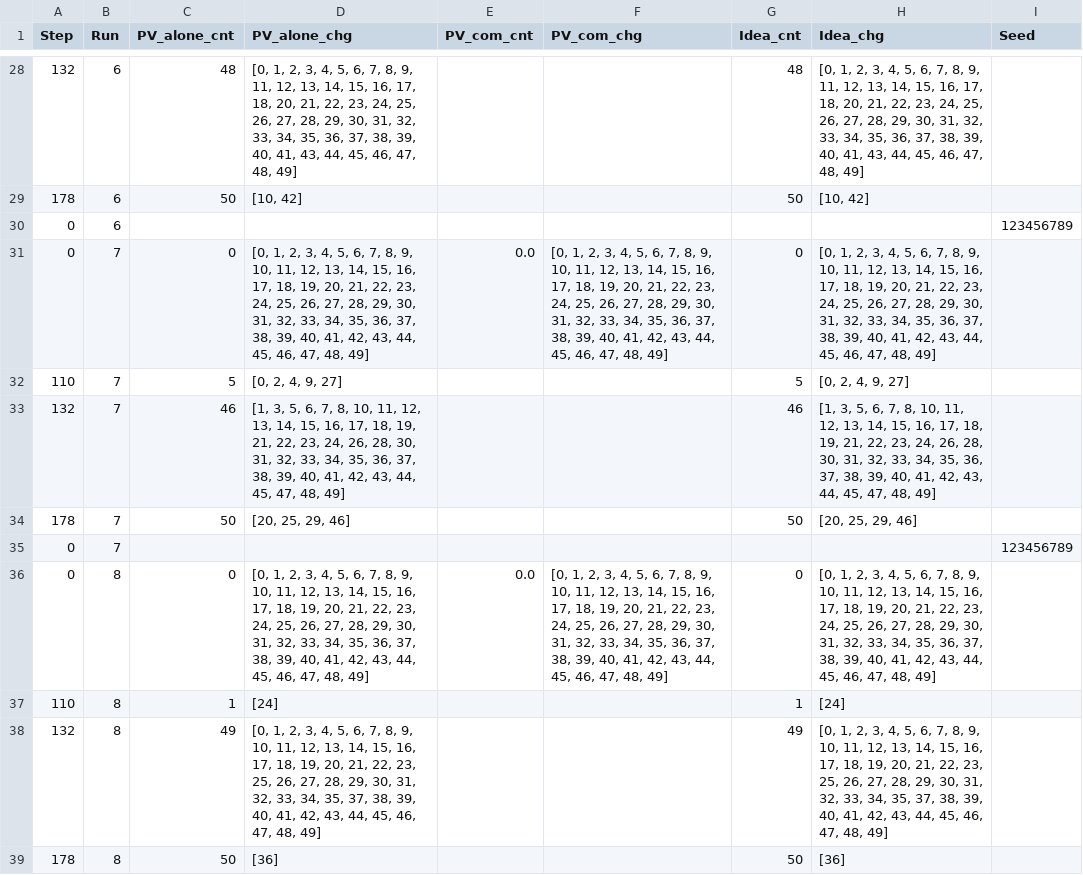
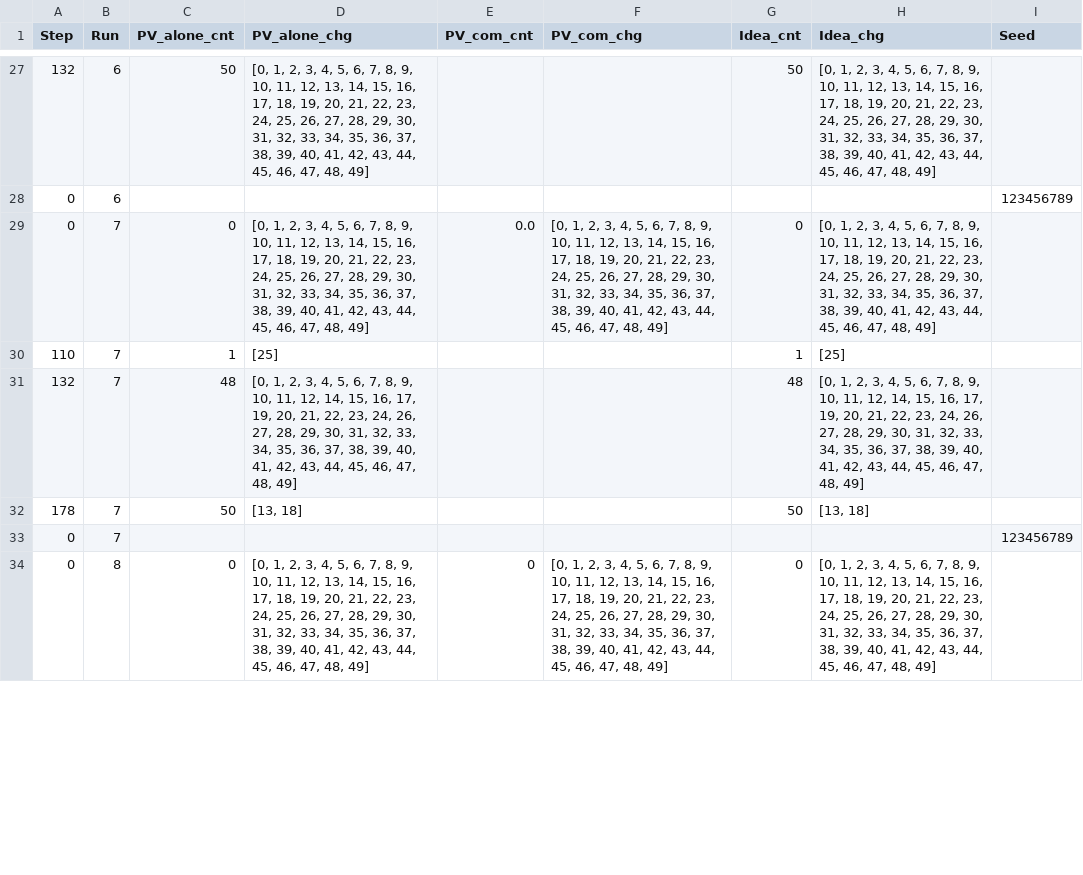
Before and after one commit to souryavarenya/Emergence-of-cooperation-Solar-communities, a CSV file: code/Datalogs/Logs/profile_0_MF.csv, drawn as a sheet; only a part is shown, gaps mark what is left out; the diff covers the shown part only.

```diff
--- a/code/Datalogs/Logs/profile_0_MF.csv
+++ b/code/Datalogs/Logs/profile_0_MF.csv
@@ -28,12 +27,8 @@ Step;Run;PV_alone_cnt;PV_alone_chg;PV_com_cnt;PV_com_chg;Idea_cnt;Idea_chg;Seed
-132;6;48;[0, 1, 2, 3, 4, 5, 6, 7, 8, 9, 11, 12, 13, 14, 15, 16, 17, 18, 20, 21, 22, 23, 24, 25, 26, 27, 28, 29, 30, 31, 32, 33, 34, 35, 36, 37, 38, 39, 40, 41, 43, 44, 45, 46, 47, 48, 49];;;48;[0, 1, 2, 3, 4, 5, 6, 7, 8, 9, 11, 12, 13, 14, 15, 16, 17, 18, 20, 21, 22, 23, 24, 25, 26, 27, 28, 29, 30, 31, 32, 33, 34, 35, 36, 37, 38, 39, 40, 41, 43, 44, 45, 46, 47, 48, 49]
-178;6;50;[10, 42];;;50;[10, 42]
+132;6;50;[0, 1, 2, 3, 4, 5, 6, 7, 8, 9, 10, 11, 12, 13, 14, 15, 16, 17, 18, 19, 20, 21, 22, 23, 24, 25, 26, 27, 28, 29, 30, 31, 32, 33, 34, 35, 36, 37, 38, 39, 40, 41, 42, 43, 44, 45, 46, 47, 48, 49];;;50;[0, 1, 2, 3, 4, 5, 6, 7, 8, 9, 10, 11, 12, 13, 14, 15, 16, 17, 18, 19, 20, 21, 22, 23, 24, 25, 26, 27, 28, 29, 30, 31, 32, 33, 34, 35, 36, 37, 38, 39, 40, 41, 42, 43, 44, 45, 46, 47, 48, 49]
 0;6;;;;;;;123456789
 0;7;0;[0, 1, 2, 3, 4, 5, 6, 7, 8, 9, 10, 11, 12, 13, 14, 15, 16, 17, 18, 19, 20, 21, 22, 23, 24, 25, 26, 27, 28, 29, 30, 31, 32, 33, 34, 35, 36, 37, 38, 39, 40, 41, 42, 43, 44, 45, 46, 47, 48, 49];0.0;[0, 1, 2, 3, 4, 5, 6, 7, 8, 9, 10, 11, 12, 13, 14, 15, 16, 17, 18, 19, 20, 21, 22, 23, 24, 25, 26, 27, 28, 29, 30, 31, 32, 33, 34, 35, 36, 37, 38, 39, 40, 41, 42, 43, 44, 45, 46, 47, 48, 49];0;[0, 1, 2, 3, 4, 5, 6, 7, 8, 9, 10, 11, 12, 13, 14, 15, 16, 17, 18, 19, 20, 21, 22, 23, 24, 25, 26, 27, 28, 29, 30, 31, 32, 33, 34, 35, 36, 37, 38, 39, 40, 41, 42, 43, 44, 45, 46, 47, 48, 49]
-110;7;5;[0, 2, 4, 9, 27];;;5;[0, 2, 4, 9, 27]
-132;7;46;[1, 3, 5, 6, 7, 8, 10, 11, 12, 13, 14, 15, 16, 17, 18, 19, 21, 22, 23, 24, 26, 28, 30, 31, 32, 33, 34, 35, 36, 37, 38, 39, 40, 41, 42, 43, 44, 45, 47, 48, 49];;;46;[1, 3, 5, 6, 7, 8, 10, 11, 12, 13, 14, 15, 16, 17, 18, 19, 21, 22, 23, 24, 26, 28, 30, 31, 32, 33, 34, 35, 36, 37, 38, 39, 40, 41, 42, 43, 44, 45, 47, 48, 49]
-178;7;50;[20, 25, 29, 46];;;50;[20, 25, 29, 46]
+110;7;1;[25];;;1;[25]
+132;7;48;[0, 1, 2, 3, 4, 5, 6, 7, 8, 9, 10, 11, 12, 14, 15, 16, 17, 19, 20, 21, 22, 23, 24, 26, 27, 28, 29, 30, 31, 32, 33, 34, 35, 36, 37, 38, 39, 40, 41, 42, 43, 44, 45, 46, 47, 48, 49];;;48;[0, 1, 2, 3, 4, 5, 6, 7, 8, 9, 10, 11, 12, 14, 15, 16, 17, 19, 20, 21, 22, 23, 24, 26, 27, 28, 29, 30, 31, 32, 33, 34, 35, 36, 37, 38, 39, 40, 41, 42, 43, 44, 45, 46, 47, 48, 49]
+178;7;50;[13, 18];;;50;[13, 18]
 0;7;;;;;;;123456789
-0;8;0;[0, 1, 2, 3, 4, 5, 6, 7, 8, 9, 10, 11, 12, 13, 14, 15, 16, 17, 18, 19, 20, 21, 22, 23, 24, 25, 26, 27, 28, 29, 30, 31, 32, 33, 34, 35, 36, 37, 38, 39, 40, 41, 42, 43, 44, 45, 46, 47, 48, 49];0.0;[0, 1, 2, 3, 4, 5, 6, 7, 8, 9, 10, 11, 12, 13, 14, 15, 16, 17, 18, 19, 20, 21, 22, 23, 24, 25, 26, 27, 28, 29, 30, 31, 32, 33, 34, 35, 36, 37, 38, 39, 40, 41, 42, 43, 44, 45, 46, 47, 48, 49];0;[0, 1, 2, 3, 4, 5, 6, 7, 8, 9, 10, 11, 12, 13, 14, 15, 16, 17, 18, 19, 20, 21, 22, 23, 24, 25, 26, 27, 28, 29, 30, 31, 32, 33, 34, 35, 36, 37, 38, 39, 40, 41, 42, 43, 44, 45, 46, 47, 48, 49]
-110;8;1;[24];;;1;[24]
-132;8;49;[0, 1, 2, 3, 4, 5, 6, 7, 8, 9, 10, 11, 12, 13, 14, 15, 16, 17, 18, 19, 20, 21, 22, 23, 25, 26, 27, 28, 29, 30, 31, 32, 33, 34, 35, 37, 38, 39, 40, 41, 42, 43, 44, 45, 46, 47, 48, 49];;;49;[0, 1, 2, 3, 4, 5, 6, 7, 8, 9, 10, 11, 12, 13, 14, 15, 16, 17, 18, 19, 20, 21, 22, 23, 25, 26, 27, 28, 29, 30, 31, 32, 33, 34, 35, 37, 38, 39, 40, 41, 42, 43, 44, 45, 46, 47, 48, 49]
-178;8;50;[36];;;50;[36]
+0;8;0;[0, 1, 2, 3, 4, 5, 6, 7, 8, 9, 10, 11, 12, 13, 14, 15, 16, 17, 18, 19, 20, 21, 22, 23, 24, 25, 26, 27, 28, 29, 30, 31, 32, 33, 34, 35, 36, 37, 38, 39, 40, 41, 42, 43, 44, 45, 46, 47, 48, 49];0;[0, 1, 2, 3, 4, 5, 6, 7, 8, 9, 10, 11, 12, 13, 14, 15, 16, 17, 18, 19, 20, 21, 22, 23, 24, 25, 26, 27, 28, 29, 30, 31, 32, 33, 34, 35, 36, 37, 38, 39, 40, 41, 42, 43, 44, 45, 46, 47, 48, 49];0;[0, 1, 2, 3, 4, 5, 6, 7, 8, 9, 10, 11, 12, 13, 14, 15, 16, 17, 18, 19, 20, 21, 22, 23, 24, 25, 26, 27, 28, 29, 30, 31, 32, 33, 34, 35, 36, 37, 38, 39, 40, 41, 42, 43, 44, 45, 46, 47, 48, 49]
```
Also changed, not shown: 9 added rows, 4 removed rows and 32 edited cells elsewhere in this file, code/Datalogs/Logs/profile_1_HF.csv, code/Datalogs/Logs/profile_2_MF.csv, 14 other files.
